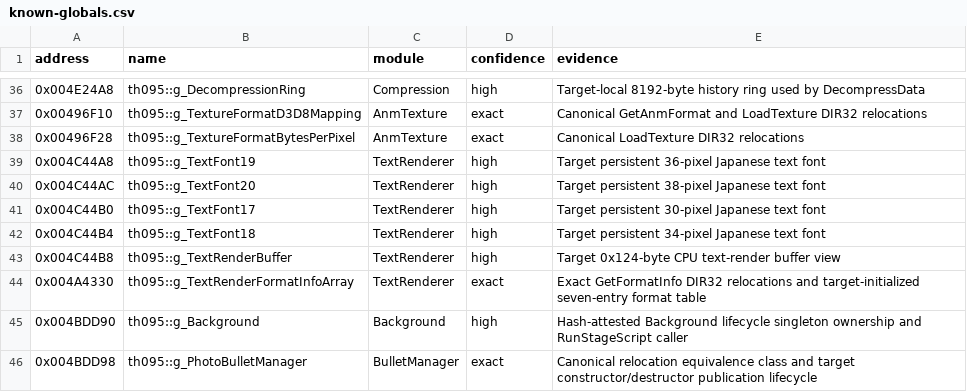
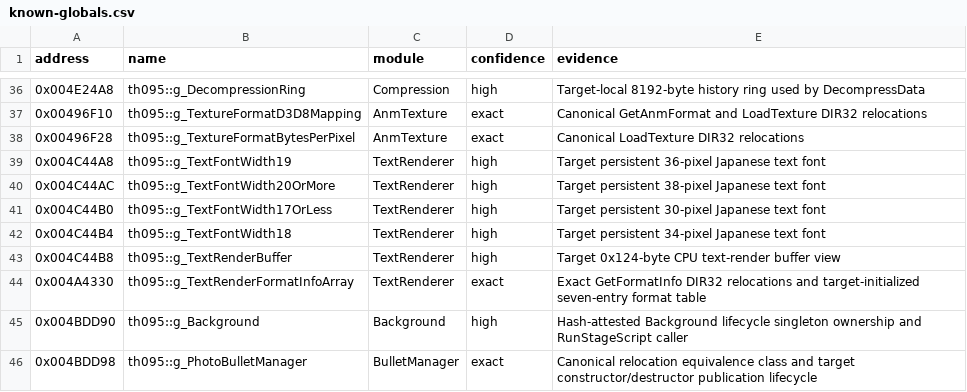
Before and after one commit to N0zoM1z0/th095, a CSV file: config/known-globals.csv, drawn as a sheet; only a part is shown, gaps mark what is left out.

Commit message:
gpt-6.2-sol: share the text renderer GDI state

```diff
--- a/config/known-globals.csv
+++ b/config/known-globals.csv
@@ -38,6 +38,6 @@ address,name,module,confidence,evidence
 0x00496F28,th095::g_TextureFormatBytesPerPixel,AnmTexture,exact,Canonical LoadTexture DIR32 relocations
-0x004C44A8,th095::g_TextFont19,TextRenderer,high,Target persistent 36-pixel Japanese text font
-0x004C44AC,th095::g_TextFont20,TextRenderer,high,Target persistent 38-pixel Japanese text font
-0x004C44B0,th095::g_TextFont17,TextRenderer,high,Target persistent 30-pixel Japanese text font
-0x004C44B4,th095::g_TextFont18,TextRenderer,high,Target persistent 34-pixel Japanese text font
+0x004C44A8,th095::g_TextFontWidth19,TextRenderer,high,Target persistent 36-pixel Japanese text font
+0x004C44AC,th095::g_TextFontWidth20OrMore,TextRenderer,high,Target persistent 38-pixel Japanese text font
+0x004C44B0,th095::g_TextFontWidth17OrLess,TextRenderer,high,Target persistent 30-pixel Japanese text font
+0x004C44B4,th095::g_TextFontWidth18,TextRenderer,high,Target persistent 34-pixel Japanese text font
 0x004C44B8,th095::g_TextRenderBuffer,TextRenderer,high,Target 0x124-byte CPU text-render buffer view
```
Also changed, not shown: 10 other files.
